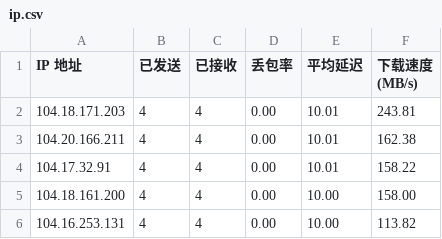
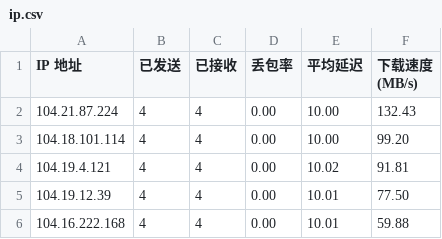
Before and after one commit to xj888xj/cfip, a CSV file: CloudflareST/ip.csv, drawn as a sheet.

```diff
--- a/CloudflareST/ip.csv
+++ b/CloudflareST/ip.csv
@@ -1,6 +1,6 @@
 IP 地址,已发送,已接收,丢包率,平均延迟,下载速度 (MB/s)
-104.18.171.203,4,4,0.00,10.01,243.81
-104.20.166.211,4,4,0.00,10.01,162.38
-104.17.32.91,4,4,0.00,10.01,158.22
-104.18.161.200,4,4,0.00,10.00,158.00
-104.16.253.131,4,4,0.00,10.00,113.82
+104.21.87.224,4,4,0.00,10.00,132.43
+104.18.101.114,4,4,0.00,10.00,99.20
+104.19.4.121,4,4,0.00,10.02,91.81
+104.19.12.39,4,4,0.00,10.01,77.50
+104.16.222.168,4,4,0.00,10.01,59.88
```
Also changed, not shown: 1 other file.
